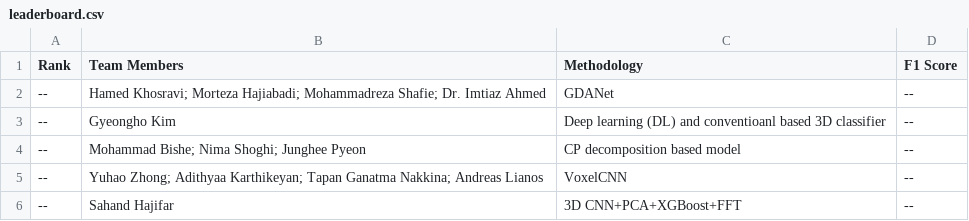
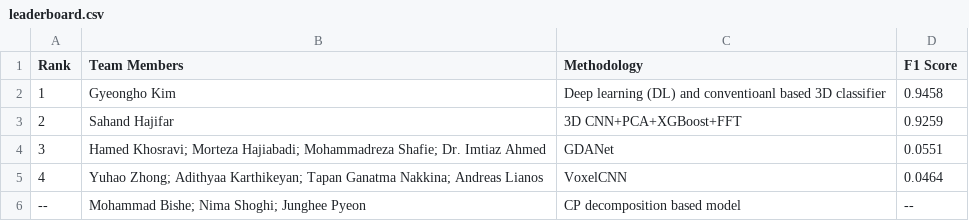
Before and after one commit to chpk/INFORMS_QSR2024_Challenge_Website, a CSV file: leaderboard.csv, drawn as a sheet.

Commit message:
Update leaderboard.csv

```diff
--- a/leaderboard.csv
+++ b/leaderboard.csv
@@ -1,6 +1,6 @@
 Rank,Team Members,Methodology,F1 Score
---,Hamed Khosravi; Morteza Hajiabadi; Mohammadreza Shafie; Dr. Imtiaz Ahmed,GDANet,--
---,Gyeongho Kim,Deep learning (DL) and conventioanl based 3D classifier,--
+1,Gyeongho Kim,Deep learning (DL) and conventioanl based 3D classifier,0.9458
+2,Sahand Hajifar,3D CNN+PCA+XGBoost+FFT,0.9259
+3,Hamed Khosravi; Morteza Hajiabadi; Mohammadreza Shafie; Dr. Imtiaz Ahmed,GDANet,0.0551
+4,Yuhao Zhong; Adithyaa Karthikeyan; Tapan Ganatma Nakkina; Andreas Lianos,VoxelCNN,0.0464
 --,Mohammad Bishe; Nima Shoghi; Junghee Pyeon, CP decomposition based model,--
---,Yuhao Zhong; Adithyaa Karthikeyan; Tapan Ganatma Nakkina; Andreas Lianos,VoxelCNN,--
---,Sahand Hajifar,3D CNN+PCA+XGBoost+FFT,--
```
